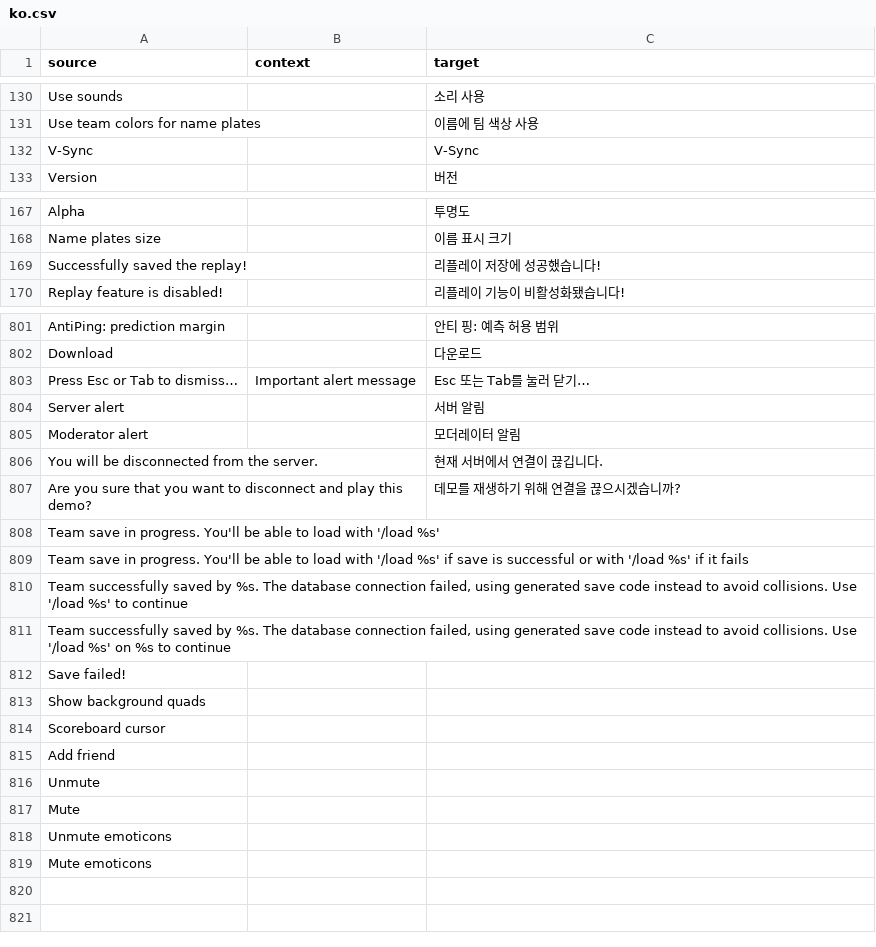
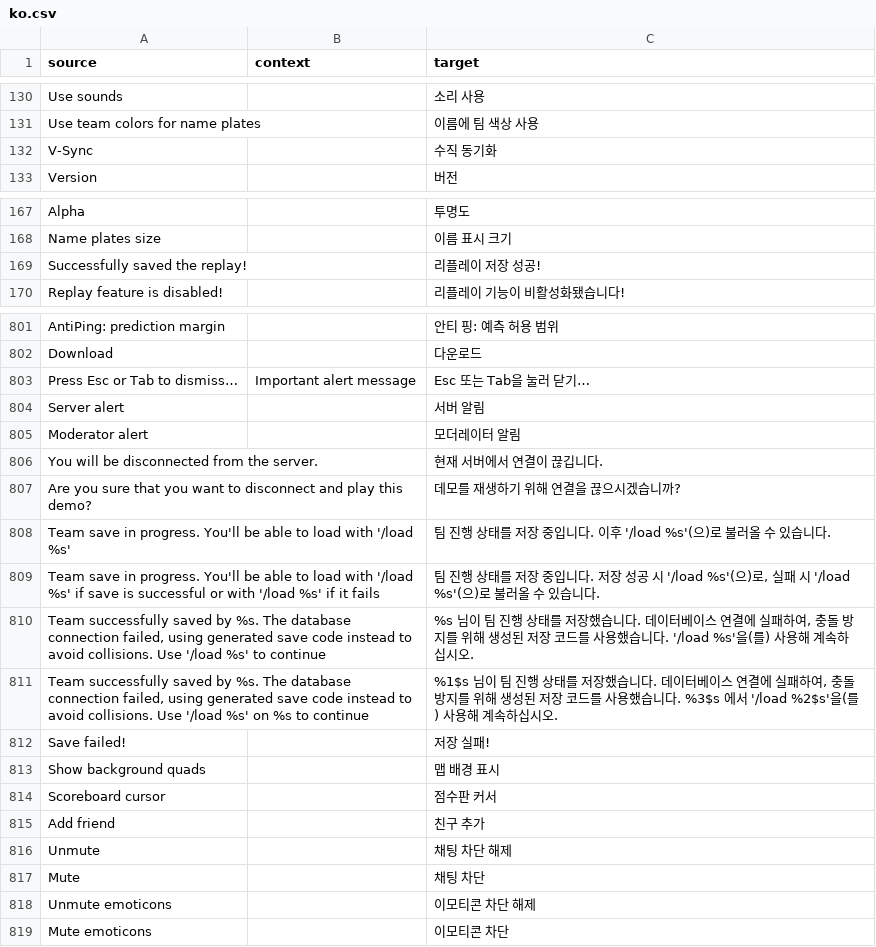
Before and after one commit to ddnet/ddnet-translations, a CSV file: ddnet/ko.csv, drawn as a sheet; only a part is shown, gaps mark what is left out; the diff covers the shown part only.

Commit message:
Translated using Weblate (Korean)
Currently translated at 100.0% (818 of 818 strings)

Translation: DDNet/DDNet
Translate-URL: https://hosted.weblate.org/projects/ddnet/ddnet/ko/

```diff
--- a/ddnet/ko.csv
+++ b/ddnet/ko.csv
@@ -131,3 +131,3 @@
 "Use team colors for name plates","","이름에 팀 색상 사용"
-"V-Sync","","V-Sync"
+"V-Sync","","수직 동기화"
 "Version","","버전"
@@ -168,3 +168,3 @@
 "Name plates size","","이름 표시 크기"
-"Successfully saved the replay!","","리플레이 저장에 성공했습니다!"
+"Successfully saved the replay!","","리플레이 저장 성공!"
 "Replay feature is disabled!","","리플레이 기능이 비활성화됐습니다!"
@@ -802,3 +802,3 @@
 "Download","","다운로드"
-"Press Esc or Tab to dismiss…","Important alert message","Esc 또는 Tab를 눌러 닫기…"
+"Press Esc or Tab to dismiss…","Important alert message","Esc 또는 Tab을 눌러 닫기…"
 "Server alert","","서버 알림"
@@ -807,13 +807,13 @@
 "Are you sure that you want to disconnect and play this demo?","","데모를 재생하기 위해 연결을 끊으시겠습니까?"
-"Team save in progress. You'll be able to load with '/load %s'","",""
-"Team save in progress. You'll be able to load with '/load %s' if save is successful or with '/load %s' if it fails","",""
-"Team successfully saved by %s. The database connection failed, using generated save code instead to avoid collisions. Use '/load %s' to continue","",""
-"Team successfully saved by %s. The database connection failed, using generated save code instead to avoid collisions. Use '/load %s' on %s to continue","",""
-"Save failed!","",""
-"Show background quads","",""
-"Scoreboard cursor","",""
-"Add friend","",""
-"Unmute","",""
-"Mute","",""
-"Unmute emoticons","",""
-"Mute emoticons","",""
+"Team save in progress. You'll be able to load with '/load %s'","","팀 진행 상태를 저장 중입니다. 이후 '/load %s'(으)로 불러올 수 있습니다."
+"Team save in progress. You'll be able to load with '/load %s' if save is successful or with '/load %s' if it fails","","팀 진행 상태를 저장 중입니다. 저장 성공 시 '/load %s'(으)로, 실패 시 '/load %s'(으)로 불러올 수 있습니다."
+"Team successfully saved by %s. The database connection failed, using generated save code instead to avoid collisions. Use '/load %s' to continue","","%s 님이 팀 진행 상태를 저장했습니다. 데이터베이스 연결에 실패하여, 충돌 방지를 위해 생성된 저장 코드를 사용했습니다. '/load %s'을(를) 사용해 계속하십시오."
+"Team successfully saved by %s. The database connection failed, using generated save code instead to avoid collisions. Use '/load %s' on %s to continue","","%1$s 님이 팀 진행 상태를 저장했습니다. 데이터베이스 연결에 실패하여, 충돌 방지를 위해 생성된 저장 코드를 사용했습니다. %3$s 에서 '/load %2$s'을(를) 사용해 계속하십시오."
+"Save failed!","","저장 실패!"
+"Show background quads","","맵 배경 표시"
+"Scoreboard cursor","","점수판 커서"
+"Add friend","","친구 추가"
+"Unmute","","채팅 차단 해제"
+"Mute","","채팅 차단"
+"Unmute emoticons","","이모티콘 차단 해제"
+"Mute emoticons","","이모티콘 차단"
```
Also changed, not shown: 1 edited cell elsewhere in this file.
